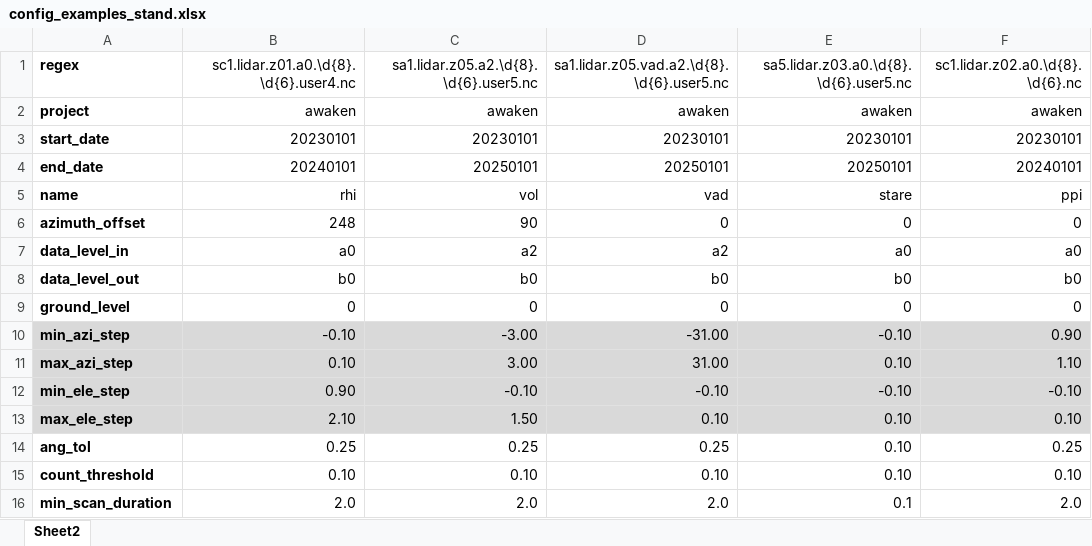
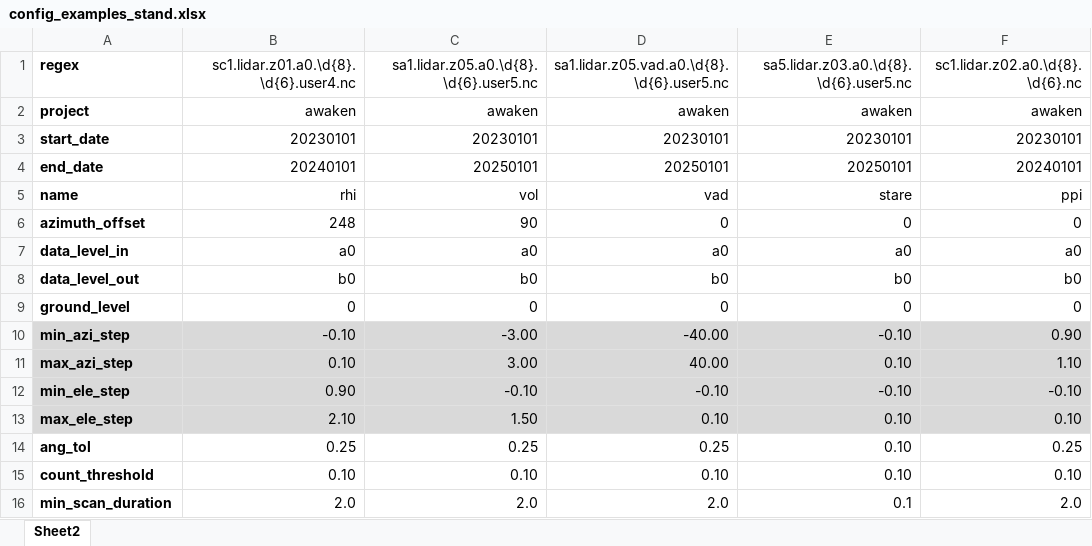
Before and after one commit to StefanoWind/FIEXTA, an Excel workbook: configs/lidargo/config_examples_stand.xlsx, sheet Sheet2, drawn as a sheet; only a part is shown; values as stored, in another font and other column widths than the file's, no borders; the diff names each change by its address in the sheet, - before the commit and + after, or states it on an @@ line.

```diff
--- a/configs/lidargo/config_examples_stand.xlsx (sheet Sheet2)
+++ b/configs/lidargo/config_examples_stand.xlsx (sheet Sheet2)
-C1: sa1.lidar.z05.a2.\d{8}.\d{6}.user5.nc
+C1: sa1.lidar.z05.a0.\d{8}.\d{6}.user5.nc
-D1: sa1.lidar.z05.vad.a2.\d{8}.\d{6}.user5.nc
+D1: sa1.lidar.z05.vad.a0.\d{8}.\d{6}.user5.nc
-C7: a2
+C7: a0
-D7: a2
+D7: a0
-D10: -31.00
+D10: -40.00
-D11: 31.00
+D11: 40.00
```
Also changed, not shown: 4 other files.
